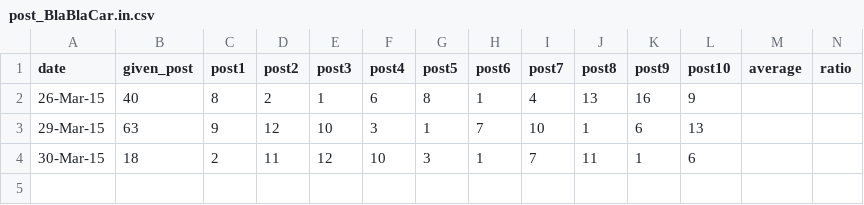
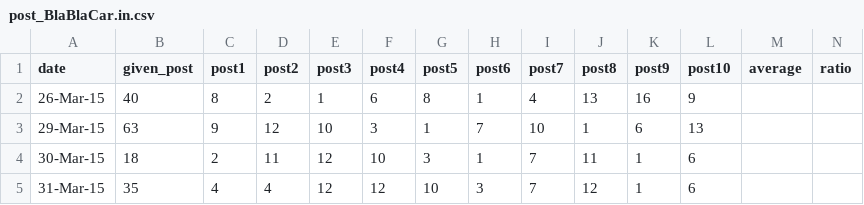
Before and after one commit to realhardworkingdeveloper/facebook-marketing-django, a CSV file: Database/post/TravelLeisure/post_BlaBlaCar.in.csv, drawn as a sheet.

```diff
--- a/Database/post/TravelLeisure/post_BlaBlaCar.in.csv
+++ b/Database/post/TravelLeisure/post_BlaBlaCar.in.csv
@@ -4 +4,2 @@ date,given_post,post1,post2,post3,post4,post5,post6,post7,post8,post9,post10,ave
 30-Mar-15,18,2,11,12,10,3,1,7,11,1,6,
+31-Mar-15,35,4,4,12,12,10,3,7,12,1,6,
```
Also changed, not shown: 56 other files.
